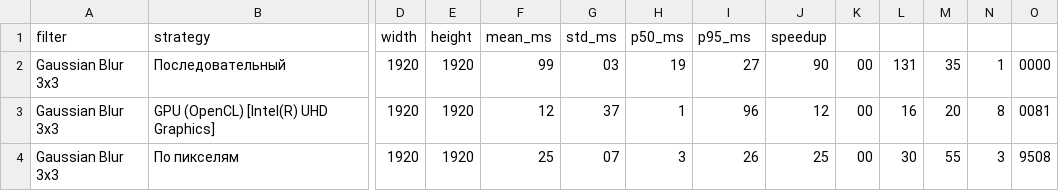
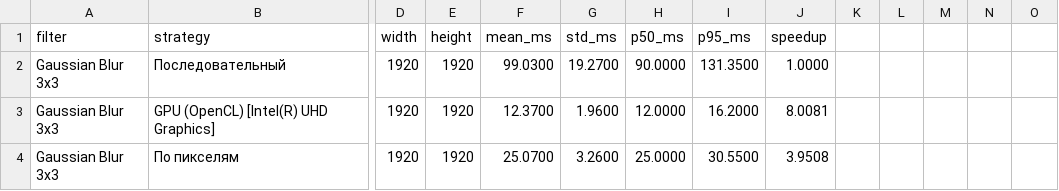
Before and after one commit to VladimirKhmelev/Image-Convolution, a CSV file: benchmark_data/1920x1920_pudge.csv, drawn as a sheet; only a part is shown, gaps mark what is left out; the diff covers the shown part only; the diff names each change by its address in the sheet, - before the commit and + after, or states it on an @@ line.

```diff
--- a/benchmark_data/1920x1920_pudge.csv
+++ b/benchmark_data/1920x1920_pudge.csv
-F2 (mean_ms): 99
+F2 (mean_ms): 99.0300
-G2 (std_ms): 03
+G2 (std_ms): 19.2700
-H2 (p50_ms): 19
+H2 (p50_ms): 90.0000
-I2 (p95_ms): 27
+I2 (p95_ms): 131.3500
-J2 (speedup): 90
+J2 (speedup): 1.0000
-K2:K4: 00
+K2:K4: (empty)
-L2: 131
+L2: (empty)
-M2: 35
+M2: (empty)
-N2: 1
+N2: (empty)
-O2: 0000
+O2: (empty)
-F3 (mean_ms): 12
+F3 (mean_ms): 12.3700
-G3 (std_ms): 37
+G3 (std_ms): 1.9600
-H3 (p50_ms): 1
+H3 (p50_ms): 12.0000
-I3 (p95_ms): 96
+I3 (p95_ms): 16.2000
-J3 (speedup): 12
+J3 (speedup): 8.0081
-L3: 16
+L3: (empty)
-M3: 20
+M3: (empty)
-N3: 8
+N3: (empty)
-O3: 0081
+O3: (empty)
-F4 (mean_ms): 25
+F4 (mean_ms): 25.0700
-G4 (std_ms): 07
+G4 (std_ms): 3.2600
-H4 (p50_ms): 3
+H4 (p50_ms): 25.0000
-I4 (p95_ms): 26
+I4 (p95_ms): 30.5500
-J4 (speedup): 25
+J4 (speedup): 3.9508
-L4: 30
+L4: (empty)
-M4: 55
+M4: (empty)
-N4: 3
+N4: (empty)
-O4: 9508
+O4: (empty)
```
Also changed, not shown: 50 edited cells elsewhere in this file, benchmark_data/128x128_cheremsha.csv, benchmark_data/3000x3000_village.csv, 2 other files.
